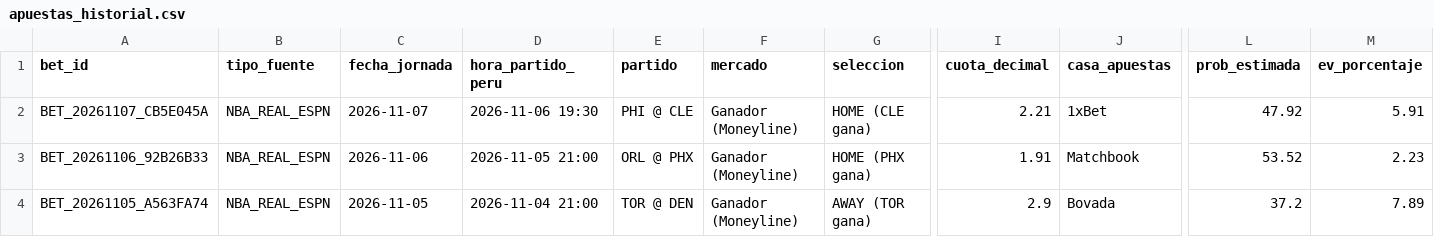
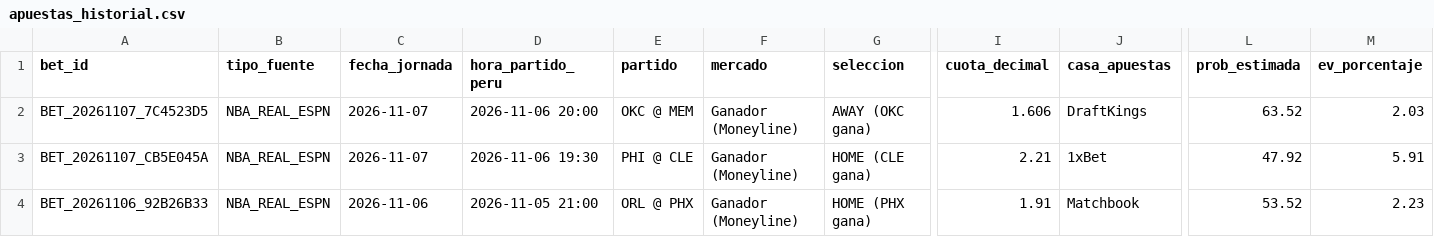
Before and after one commit to Drewks/nba-betting-intelligence, a CSV file: data/apuestas_historial.csv, drawn as a sheet; only a part is shown, gaps mark what is left out; the shorter side is filled out with more unchanged rows; rows hold the shown columns only; the diff names each change by its address in the sheet, - before the commit and + after, or states it on an @@ line.

```diff
--- a/data/apuestas_historial.csv
+++ b/data/apuestas_historial.csv
+row 2: BET_20261107_7C4523D5 | NBA_REAL_ESPN | 2026-11-07 | 2026-11-06 20:00 | OKC @ MEM | Ganador (Moneyline) | AWAY (OKC gana) | 1.606 | DraftKings | 63.52 | 2.03
```
Also changed, not shown: 9 other files.
